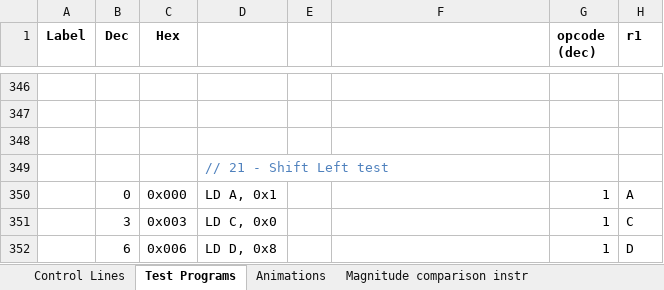
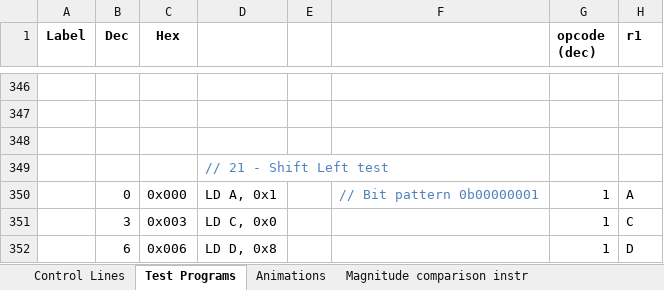
Before and after one commit to albs-br/jaca, an Excel workbook: 2nd gen - 8 bit cpu/Instruction control lines.xlsx, sheet Test Programs, drawn as a sheet; only a part is shown, gaps mark what is left out; values as stored, in another font and other column widths than the file's, no borders; the diff covers the shown part only; the diff names each change by its address in the sheet, - before the commit and + after, or states it on an @@ line.

```diff
--- a/2nd gen - 8 bit cpu/Instruction control lines.xlsx (sheet Test Programs)
+++ b/2nd gen - 8 bit cpu/Instruction control lines.xlsx (sheet Test Programs)
-F350: (empty)
+F350: // Bit pattern 0b00000001
```
Also changed, not shown: 30 added rows elsewhere in this sheet, sheet Control Lines, formulas that keep their value, hidden cells, 5 other files.
